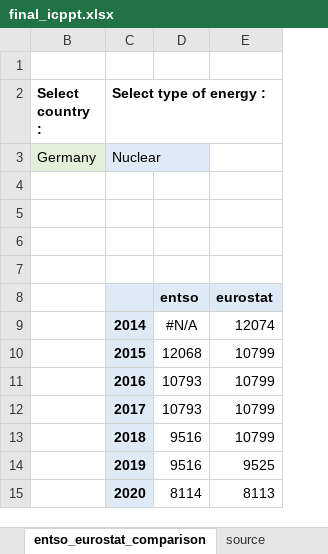
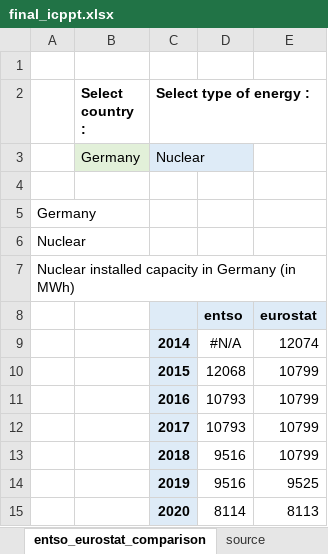
Before and after one commit to valentin-daab/artemis-tutored-project, an Excel workbook: data/final_icppt.xlsx, sheet entso_eurostat_comparison, drawn as a sheet; values as stored, in another font and other column widths than the file's, no borders; charts and pictures not drawn; the diff names each change by its address in the sheet, - before the commit and + after, or states it on an @@ line.

```diff
--- a/data/final_icppt.xlsx (sheet entso_eurostat_comparison)
+++ b/data/final_icppt.xlsx (sheet entso_eurostat_comparison)
@@ column A unhidden, rows 5-7: Germany | Nuclear | Nuclear installed capacity in Germany (in MWh) @@
```
Also changed, not shown: hidden cells, charts or pictures, 1 other file.
